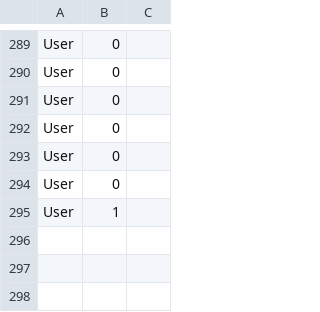
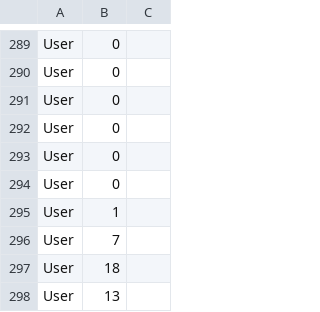
Before and after one commit to Garrettsh09/Descending-Dude, a CSV file: Leaderboard/Userscores.csv, drawn as a sheet; only a part is shown, gaps mark what is left out; the diff names each change by its address in the sheet, - before the commit and + after, or states it on an @@ line.

```diff
--- a/Leaderboard/Userscores.csv
+++ b/Leaderboard/Userscores.csv
+row 296: User | 7
+row 297: User | 18
+row 298: User | 13
```
Also changed, not shown: 1 other file.
